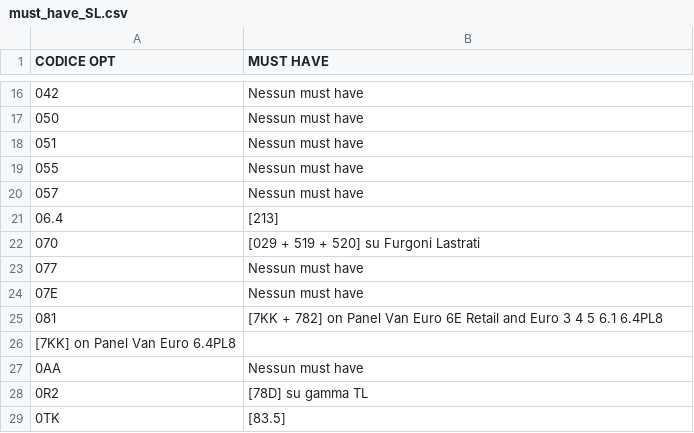
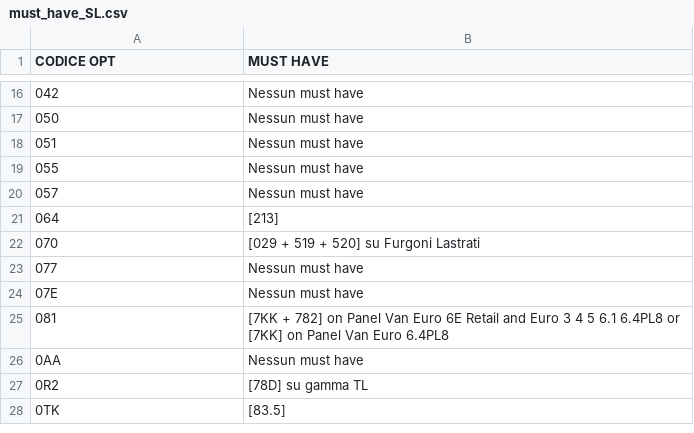
Before and after one commit to KindWoodpecker13/ducato-opt-tracker, a CSV file: must_have_SL.csv, drawn as a sheet; only a part is shown, gaps mark what is left out.

Commit message:
Update must_have_SL.csv

```diff
--- a/must_have_SL.csv
+++ b/must_have_SL.csv
@@ -20,3 +20,3 @@ CODICE OPT;MUST HAVE
 057;Nessun must have
-06.4;[213]
+064;[213]
 070;[029 + 519 + 520] su Furgoni Lastrati
@@ -24,4 +24,3 @@ CODICE OPT;MUST HAVE
 07E;Nessun must have
-081;[7KK + 782] on Panel Van Euro 6E Retail and Euro 3 4 5 6.1 6.4PL8
-[7KK] on Panel Van Euro 6.4PL8
+081;[7KK + 782] on Panel Van Euro 6E Retail and Euro 3 4 5 6.1 6.4PL8 or [7KK] on Panel Van Euro 6.4PL8
 0AA;Nessun must have
```
